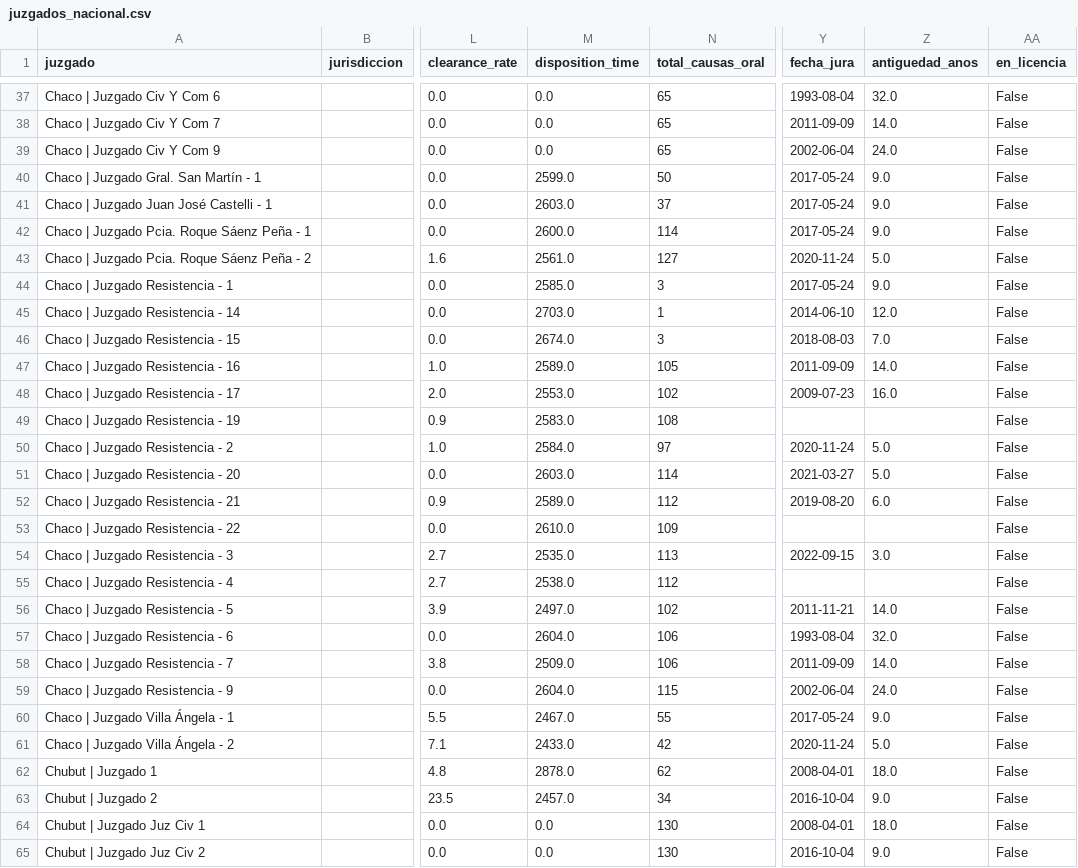
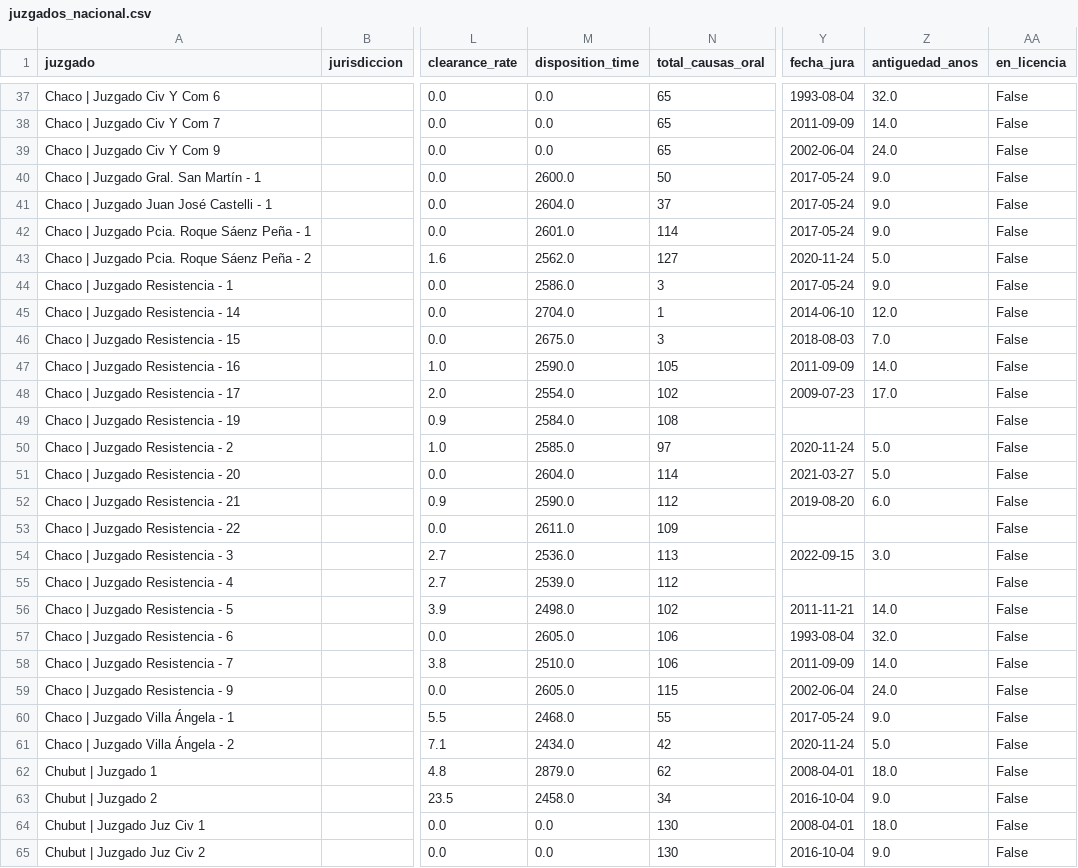
Before and after one commit to Viny2030/justicia, a CSV file: juzgados_nacional.csv, drawn as a sheet; only a part is shown, gaps mark what is left out; the diff covers the shown part only; the diff names each change by its address in the sheet, - before the commit and + after, or states it on an @@ line.

```diff
--- a/juzgados_nacional.csv
+++ b/juzgados_nacional.csv
-M40 (disposition_time): 2599.0
+M40 (disposition_time): 2600.0
-M41 (disposition_time): 2603.0
+M41 (disposition_time): 2604.0
-M42 (disposition_time): 2600.0
+M42 (disposition_time): 2601.0
-M43 (disposition_time): 2561.0
+M43 (disposition_time): 2562.0
-M44 (disposition_time): 2585.0
+M44 (disposition_time): 2586.0
-M45 (disposition_time): 2703.0
+M45 (disposition_time): 2704.0
-M46 (disposition_time): 2674.0
+M46 (disposition_time): 2675.0
-M47 (disposition_time): 2589.0
+M47 (disposition_time): 2590.0
-M48 (disposition_time): 2553.0
+M48 (disposition_time): 2554.0
-Z48 (antiguedad_anos): 16.0
+Z48 (antiguedad_anos): 17.0
-M49 (disposition_time): 2583.0
+M49 (disposition_time): 2584.0
-M50 (disposition_time): 2584.0
+M50 (disposition_time): 2585.0
-M51 (disposition_time): 2603.0
+M51 (disposition_time): 2604.0
-M52 (disposition_time): 2589.0
+M52 (disposition_time): 2590.0
-M53 (disposition_time): 2610.0
+M53 (disposition_time): 2611.0
-M54 (disposition_time): 2535.0
+M54 (disposition_time): 2536.0
-M55 (disposition_time): 2538.0
+M55 (disposition_time): 2539.0
-M56 (disposition_time): 2497.0
+M56 (disposition_time): 2498.0
-M57 (disposition_time): 2604.0
+M57 (disposition_time): 2605.0
-M58 (disposition_time): 2509.0
+M58 (disposition_time): 2510.0
-M59 (disposition_time): 2604.0
+M59 (disposition_time): 2605.0
-M60 (disposition_time): 2467.0
+M60 (disposition_time): 2468.0
-M61 (disposition_time): 2433.0
+M61 (disposition_time): 2434.0
-M62 (disposition_time): 2878.0
+M62 (disposition_time): 2879.0
-M63 (disposition_time): 2457.0
+M63 (disposition_time): 2458.0
```
Also changed, not shown: 91 edited cells elsewhere in this file, 1 other file.
